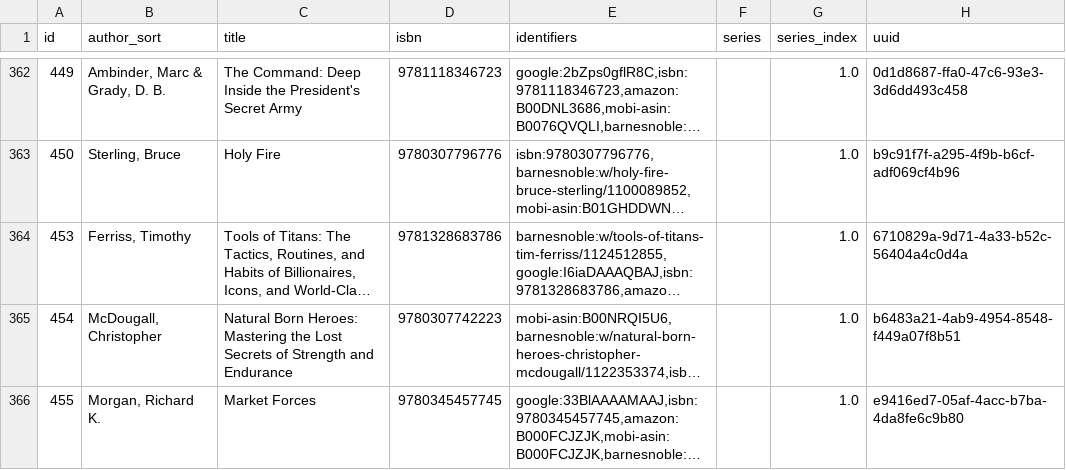
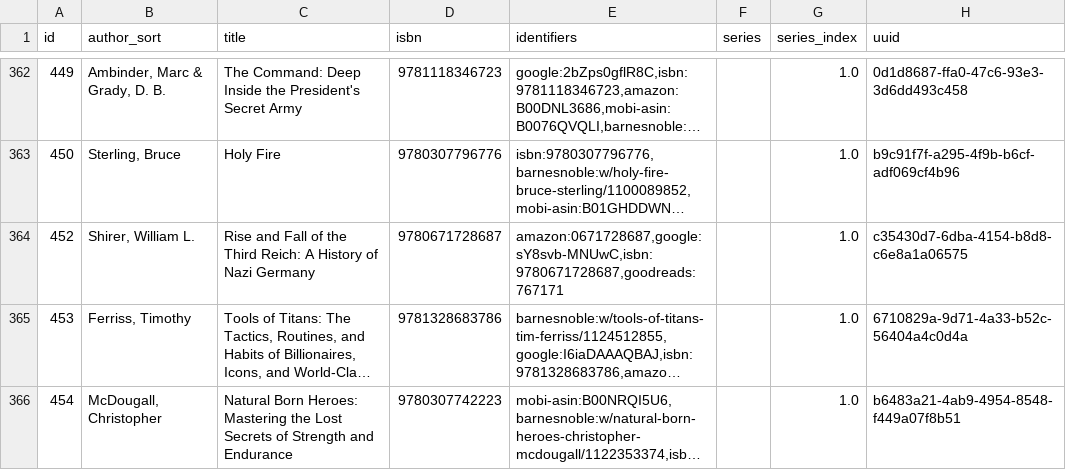
Before and after one commit to pigmonkey/pig-monkey.com, a CSV file: content/media/library/books.csv, drawn as a sheet; only a part is shown, gaps mark what is left out; the shorter side is filled out with more unchanged rows; long unchanged cells end in …; the diff names each change by its address in the sheet, - before the commit and + after, or states it on an @@ line.

Commit message:
update books

```diff
--- a/content/media/library/books.csv
+++ b/content/media/library/books.csv
+row 364: 452 | Shirer, William L. | Rise and Fall of the Third Reich: A History of Nazi Germany | 9780671728687 | amazon:0671728687,google:sY8svb-MNUwC,isbn:9780671728687,goodreads:767171 |  | 1.0 | c35430d7-6dba-4154-b8d8-c6e8a1a06575
```
Also changed, not shown: 1 other file.
